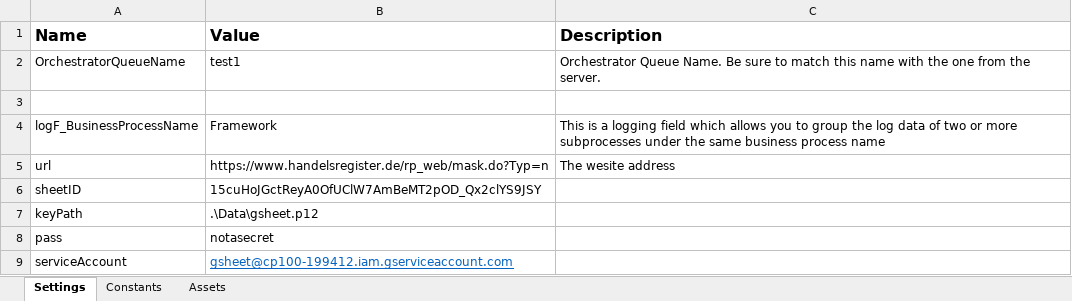
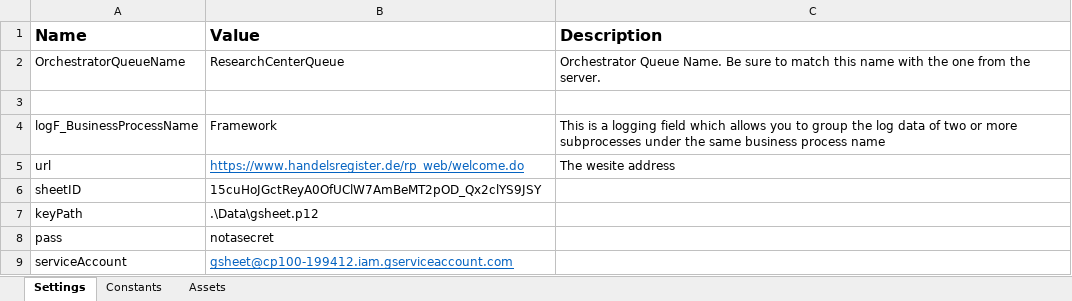
Before and after one commit to boogh/atestapp, an Excel workbook: RPA Framework/Data/Config.xlsx, sheet Settings, drawn as a sheet; values as stored, in another font and other column widths than the file's, no borders; the diff names each change by its address in the sheet, - before the commit and + after, or states it on an @@ line.

```diff
--- a/RPA Framework/Data/Config.xlsx (sheet Settings)
+++ b/RPA Framework/Data/Config.xlsx (sheet Settings)
-B2 (Value): test1
+B2 (Value): ResearchCenterQueue
-B5 (Value): https://www.handelsregister.de/rp_web/mask.do?Typ=n
+B5 (Value): https://www.handelsregister.de/rp_web/welcome.do
@@ B5 underline: off → on, text colour: black → #0563C1 @@
```
Also changed, not shown: RPA Framework/reqests.xlsx, 7 other files.
